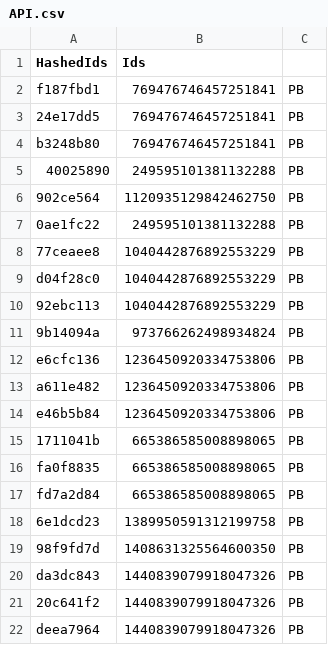
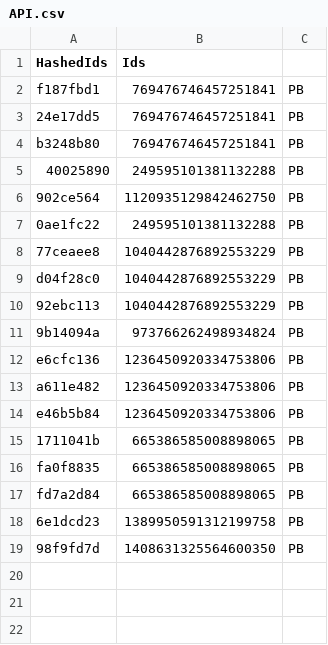
Before and after one commit to vertex-peak/API, a CSV file: API.csv, drawn as a sheet; the diff names each change by its address in the sheet, - before the commit and + after, or states it on an @@ line.

Commit message:
Update Premium/Booster CSV

```diff
--- a/API.csv
+++ b/API.csv
-row 20: da3dc843 | 1440839079918047326 | PB
-row 21: 20c641f2 | 1440839079918047326 | PB
-row 22: deea7964 | 1440839079918047326 | PB
```
